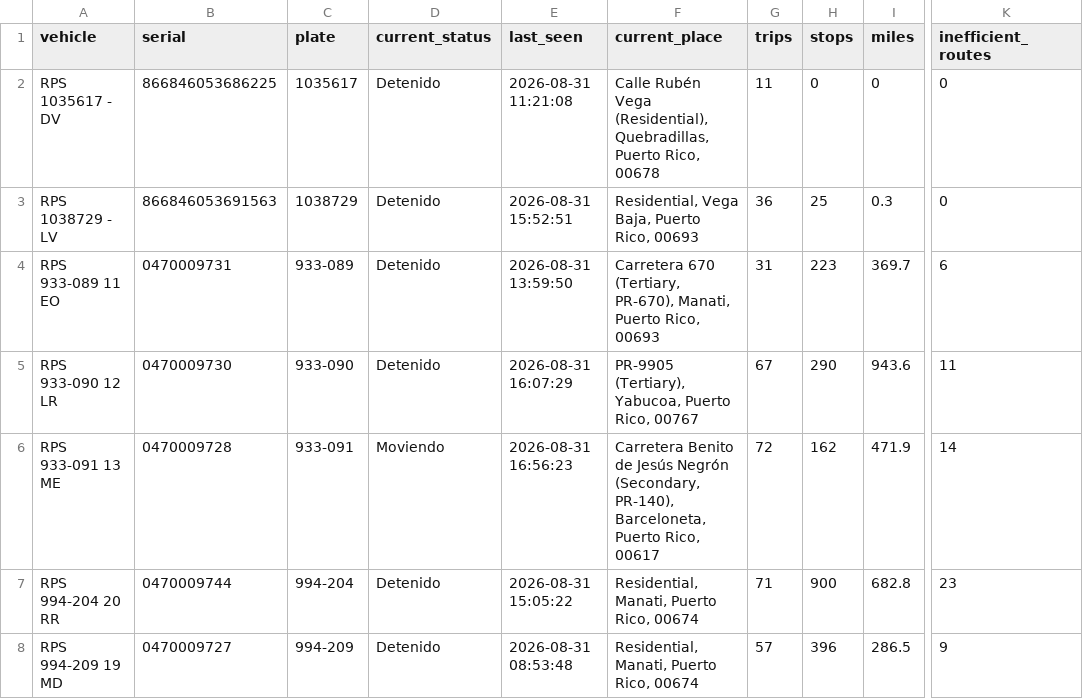
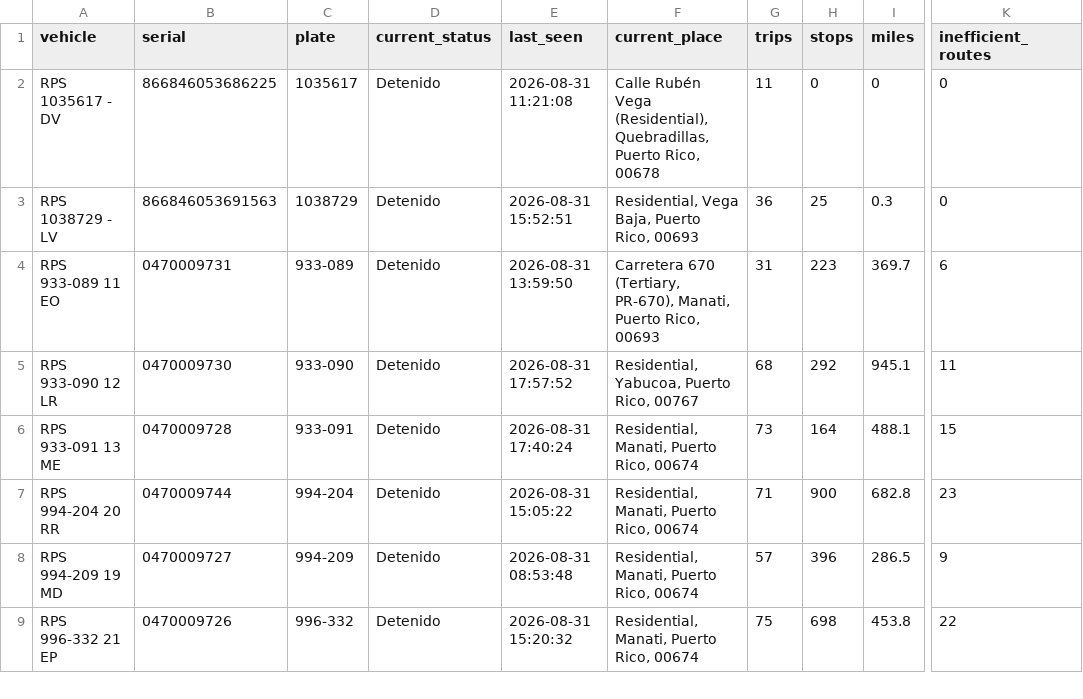
Before and after one commit to epac-hub/rps, a CSV file: dashboard_interactivo_resumen.csv, drawn as a sheet; only a part is shown, gaps mark what is left out; the shorter side is filled out with more unchanged rows; the diff names each change by its address in the sheet, - before the commit and + after, or states it on an @@ line.

```diff
--- a/dashboard_interactivo_resumen.csv
+++ b/dashboard_interactivo_resumen.csv
-E5 (last_seen): 2026-08-31 16:07:29
+E5 (last_seen): 2026-08-31 17:57:52
-F5 (current_place): PR-9905 (Tertiary), Yabucoa, Puerto Rico, 00767
+F5 (current_place): Residential, Yabucoa, Puerto Rico, 00767
-G5 (trips): 67
+G5 (trips): 68
-H5 (stops): 290
+H5 (stops): 292
-I5 (miles): 943.6
+I5 (miles): 945.1
-D6 (current_status): Moviendo
+D6 (current_status): Detenido
-E6 (last_seen): 2026-08-31 16:56:23
+E6 (last_seen): 2026-08-31 17:40:24
-F6 (current_place): Carretera Benito de Jesús Negrón (Secondary, PR-140), Barceloneta, Puerto Rico, 00617
+F6 (current_place): Residential, Manati, Puerto Rico, 00674
-G6 (trips): 72
+G6 (trips): 73
-H6 (stops): 162
+H6 (stops): 164
-I6 (miles): 471.9
+I6 (miles): 488.1
-K6 (inefficient_routes): 14
+K6 (inefficient_routes): 15
```
Also changed, not shown: dashboard_interactivo_rutas.csv, 2 other files.
